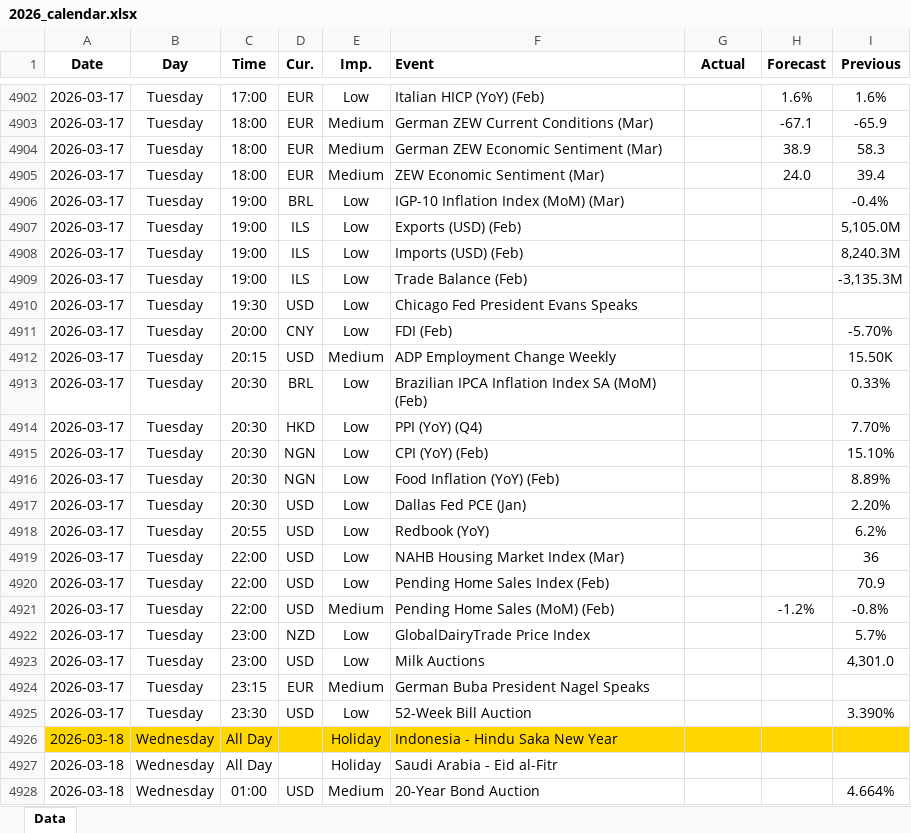
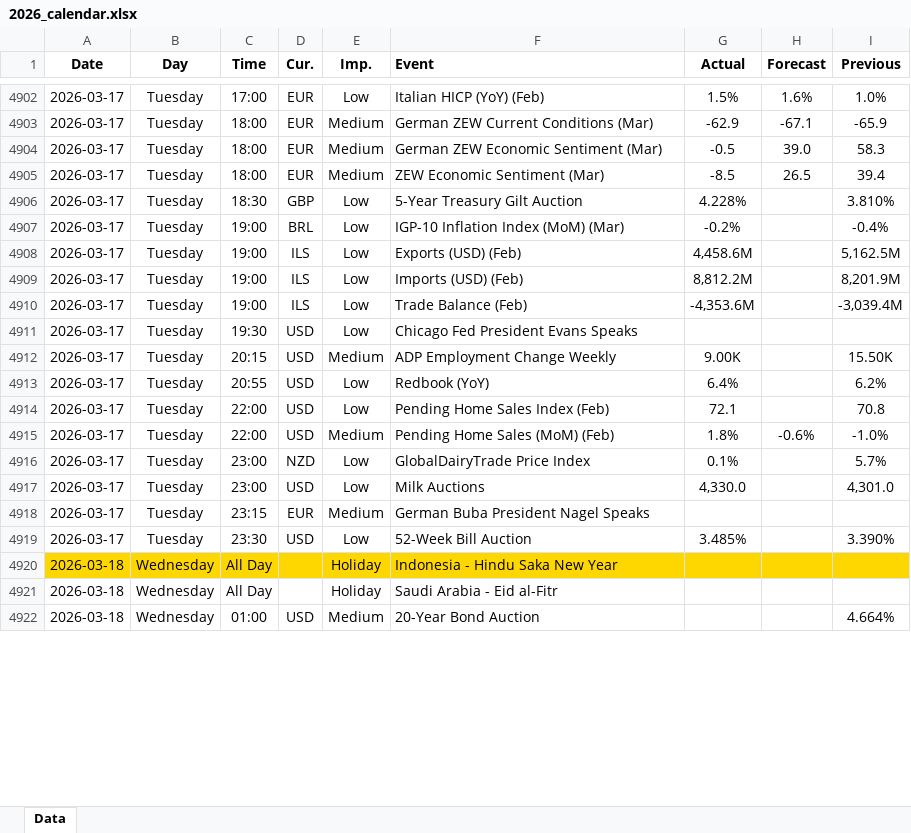
Before and after one commit to yiyousiow000814/XAUUSD-Calendar-Agent, an Excel workbook: data/Economic_Calendar/2026/2026_calendar.xlsx, sheet Data, drawn as a sheet; only a part is shown, gaps mark what is left out; values as stored, in another font and other column widths than the file's, no borders; removed rows and columns are numbered as before the commit, all else as after; the diff covers the shown part only; the diff names each change by its address in the sheet, - before the commit and + after, or states it on an @@ line.

```diff
--- a/data/Economic_Calendar/2026/2026_calendar.xlsx (sheet Data)
+++ b/data/Economic_Calendar/2026/2026_calendar.xlsx (sheet Data)
-G4902 (Actual): (empty)
+G4902 (Actual): 1.5%
-I4902 (Previous): 1.6%
+I4902 (Previous): 1.0%
-G4903 (Actual): (empty)
+G4903 (Actual): -62.9
-G4904 (Actual): (empty)
+G4904 (Actual): -0.5
-H4904 (Forecast): 38.9
+H4904 (Forecast): 39.0
-G4905 (Actual): (empty)
+G4905 (Actual): -8.5
-H4905 (Forecast): 24.0
+H4905 (Forecast): 26.5
+row 4906: 2026-03-17 | Tuesday | 18:30 | GBP | Low | 5-Year Treasury Gilt Auction | 4.228% |  | 3.810%
-G4907 (Actual): (empty)
+G4907 (Actual): -0.2%
-G4908 (Actual): (empty)
+G4908 (Actual): 4,458.6M
-I4908 (Previous): 5,105.0M
+I4908 (Previous): 5,162.5M
-G4909 (Actual): (empty)
+G4909 (Actual): 8,812.2M
-I4909 (Previous): 8,240.3M
+I4909 (Previous): 8,201.9M
-G4910 (Actual): (empty)
+G4910 (Actual): -4,353.6M
-I4910 (Previous): -3,135.3M
+I4910 (Previous): -3,039.4M
-row 4911: 2026-03-17 | Tuesday | 20:00 | CNY | Low | FDI (Feb) |  |  | -5.70%
-G4912 (Actual): (empty)
+G4912 (Actual): 9.00K
-row 4913: 2026-03-17 | Tuesday | 20:30 | BRL | Low | Brazilian IPCA Inflation Index SA (MoM) (Feb) |  |  | 0.33%
-row 4914: 2026-03-17 | Tuesday | 20:30 | HKD | Low | PPI (YoY) (Q4) |  |  | 7.70%
-row 4915: 2026-03-17 | Tuesday | 20:30 | NGN | Low | CPI (YoY) (Feb) |  |  | 15.10%
-row 4916: 2026-03-17 | Tuesday | 20:30 | NGN | Low | Food Inflation (YoY) (Feb) |  |  | 8.89%
-row 4917: 2026-03-17 | Tuesday | 20:30 | USD | Low | Dallas Fed PCE (Jan) |  |  | 2.20%
-G4913 (Actual): (empty)
+G4913 (Actual): 6.4%
-row 4919: 2026-03-17 | Tuesday | 22:00 | USD | Low | NAHB Housing Market Index (Mar) |  |  | 36
-G4914 (Actual): (empty)
+G4914 (Actual): 72.1
-I4914 (Previous): 70.9
+I4914 (Previous): 70.8
-G4915 (Actual): (empty)
+G4915 (Actual): 1.8%
-H4915 (Forecast): -1.2%
+H4915 (Forecast): -0.6%
-I4915 (Previous): -0.8%
+I4915 (Previous): -1.0%
-G4916 (Actual): (empty)
+G4916 (Actual): 0.1%
-G4917 (Actual): (empty)
+G4917 (Actual): 4,330.0
-G4919 (Actual): (empty)
+G4919 (Actual): 3.485%
```
Also changed, not shown: 86 added rows, 2 removed rows and 52 edited cells elsewhere in this sheet, 2 other files.
